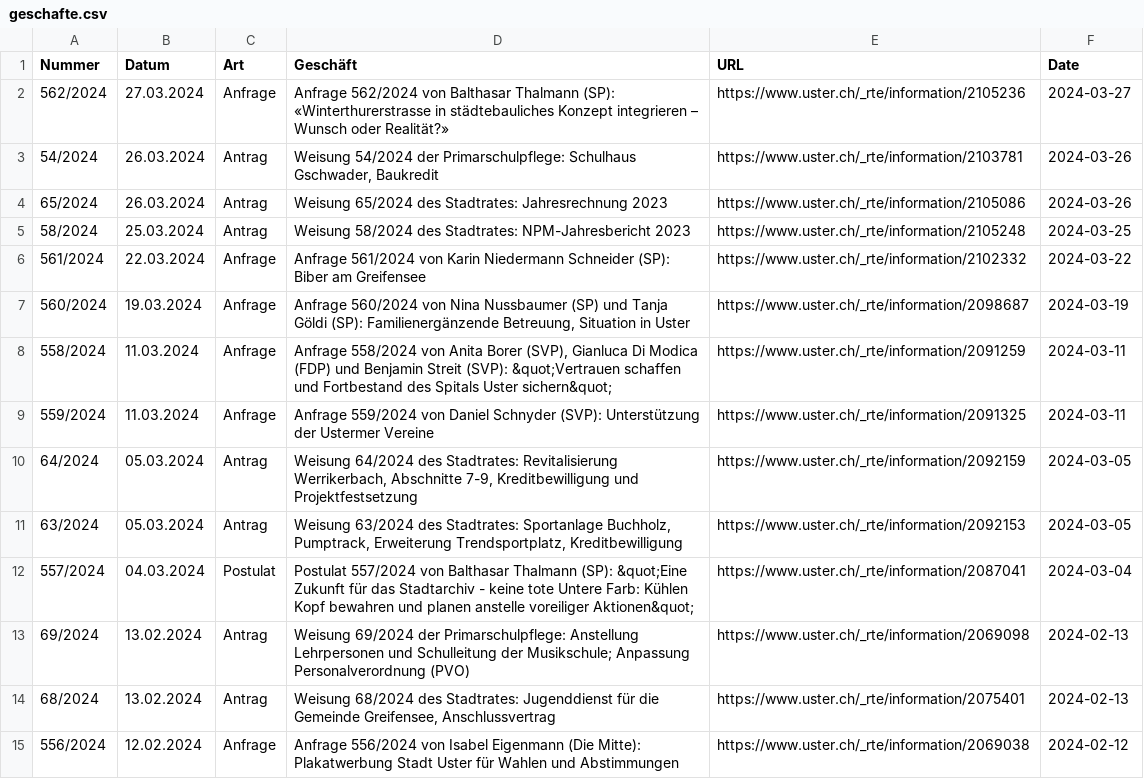
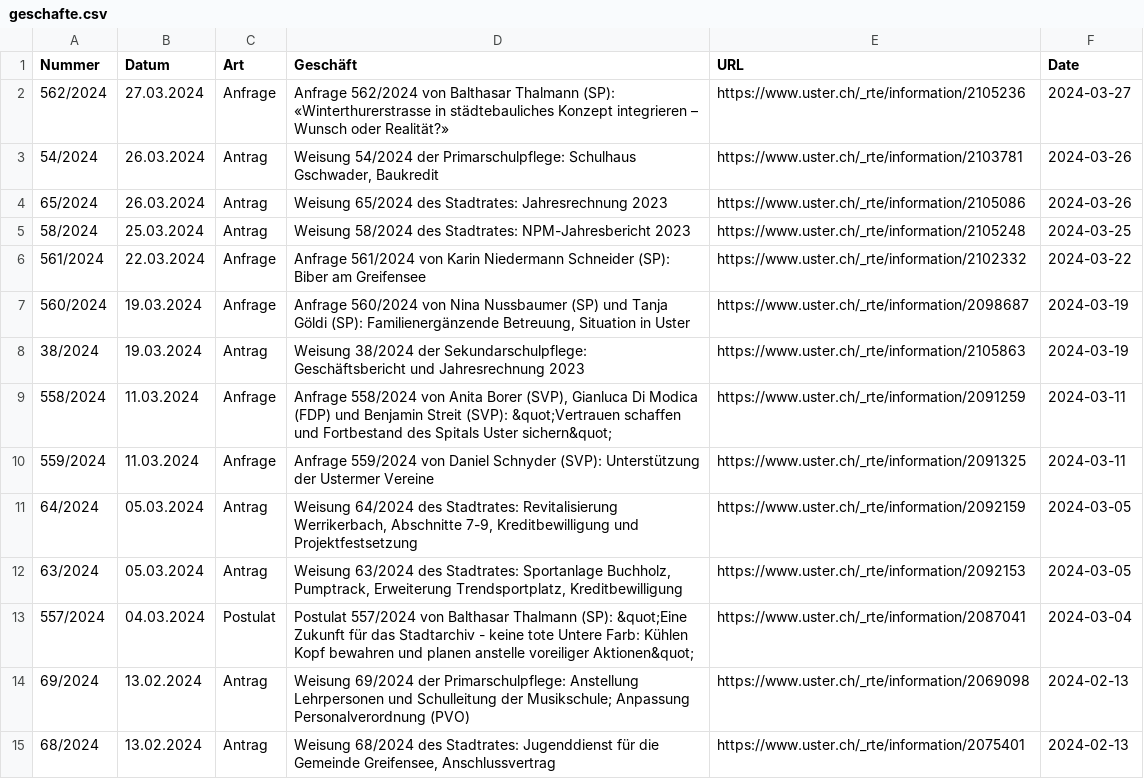
Before and after one commit to data-socialthink/politik-uster, a CSV file: geschafte.csv, drawn as a sheet; only a part is shown; the shorter side is filled out with more unchanged rows.

Commit message:
Update: 2024-03-29 02:05:05

```diff
--- a/geschafte.csv
+++ b/geschafte.csv
@@ -7,2 +7,3 @@
 "560/2024","19.03.2024","Anfrage","Anfrage 560/2024 von Nina Nussbaumer (SP) und Tanja Göldi (SP): Familienergänzende Betreuung, Situation in Uster","https://www.uster.ch/_rte/information/2098687","2024-03-19"
+"38/2024","19.03.2024","Antrag","Weisung 38/2024 der Sekundarschulpflege: Geschäftsbericht und Jahresrechnung 2023","https://www.uster.ch/_rte/information/2105863","2024-03-19"
 "558/2024","11.03.2024","Anfrage","Anfrage 558/2024 von Anita Borer (SVP), Gianluca Di Modica (FDP) und Benjamin Streit (SVP): &quot;Vertrauen schaffen und Fortbestand des Spitals Uster sichern&quot;","https://www.uster.ch/_rte/information/2091259","2024-03-11"
```
